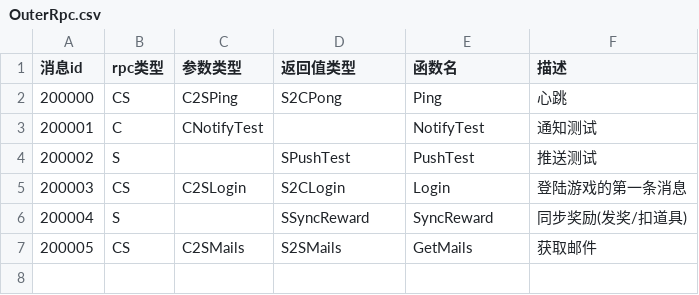
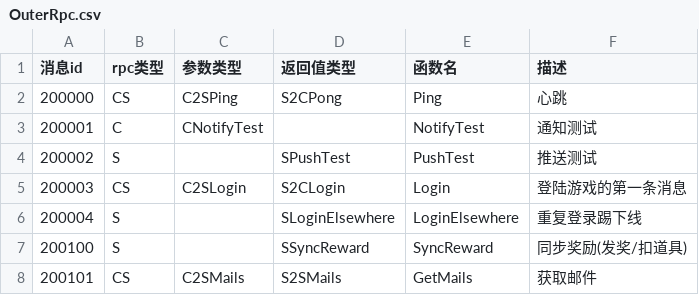
Before and after one commit to chenxyzl/GrainDot, a CSV file: Message/Proto/OuterRpc.csv, drawn as a sheet.

```diff
--- a/Message/Proto/OuterRpc.csv
+++ b/Message/Proto/OuterRpc.csv
@@ -5,3 +5,4 @@
 200003,CS,C2SLogin,S2CLogin,Login,登陆游戏的第一条消息
-200004,S,,SSyncReward,SyncReward,同步奖励(发奖/扣道具)
-200005,CS,C2SMails,S2SMails,GetMails,获取邮件
+200004,S,,SLoginElsewhere,LoginElsewhere,重复登录踢下线
+200100,S,,SSyncReward,SyncReward,同步奖励(发奖/扣道具)
+200101,CS,C2SMails,S2SMails,GetMails,获取邮件
```
Also changed, not shown: 35 other files.
